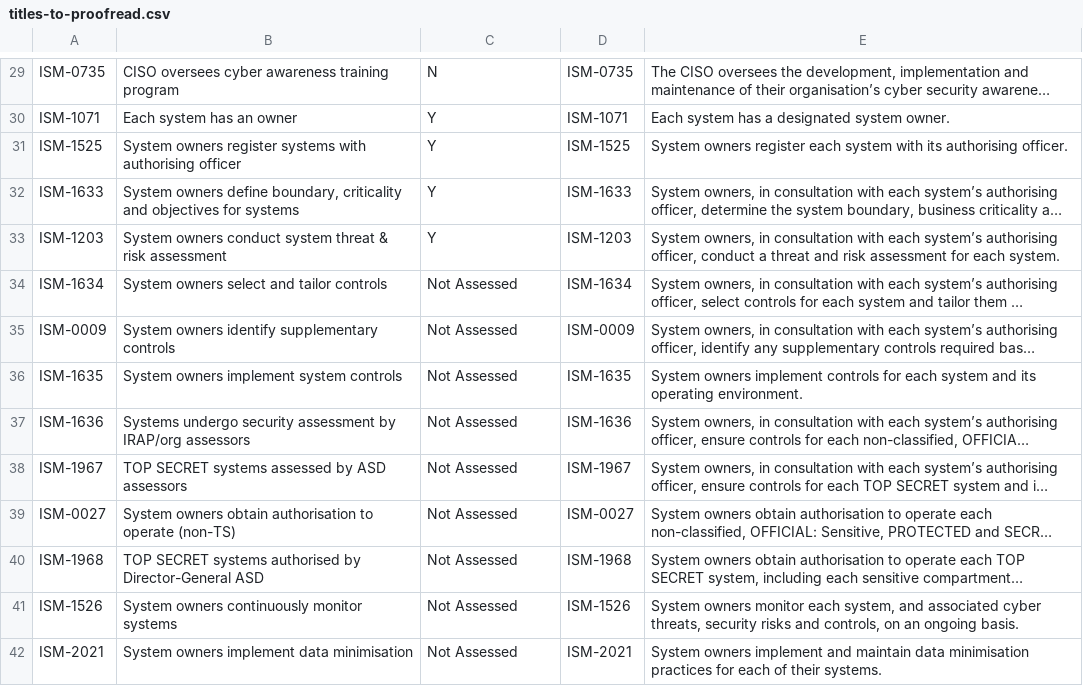
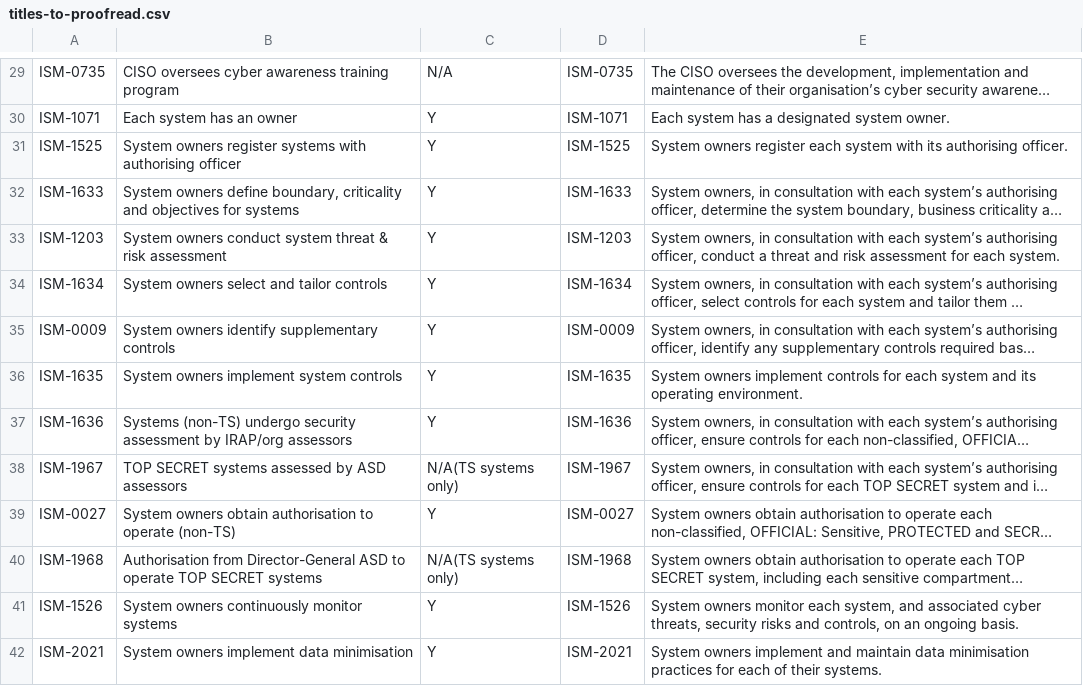
Before and after one commit to ZenMe-AU/ZBReactArchitecture, a CSV file: Documentation/ISM Compliance/titles-to-proofread.csv, drawn as a sheet; only a part is shown, gaps mark what is left out; long unchanged cells end in …; the diff covers the shown part only; the diff names each change by its address in the sheet, - before the commit and + after, or states it on an @@ line.

```diff
--- a/Documentation/ISM Compliance/titles-to-proofread.csv
+++ b/Documentation/ISM Compliance/titles-to-proofread.csv
-C29: N
+C29: N/A
-C34:C37: Not Assessed
+C34:C37: Y
-B37: Systems undergo security…
+B37: Systems (non-TS) undergo security…
-C38: Not Assessed
+C38: N/A(TS systems only)
-C39: Not Assessed
+C39: Y
-B40: TOP SECRET systems authorised by Director-General ASD
+B40: Authorisation from Director-General ASD to operate TOP SECRET systems
-C40: Not Assessed
+C40: N/A(TS systems only)
-C41:C42: Not Assessed
+C41:C42: Y
```
Also changed, not shown: 78 edited cells elsewhere in this file.
